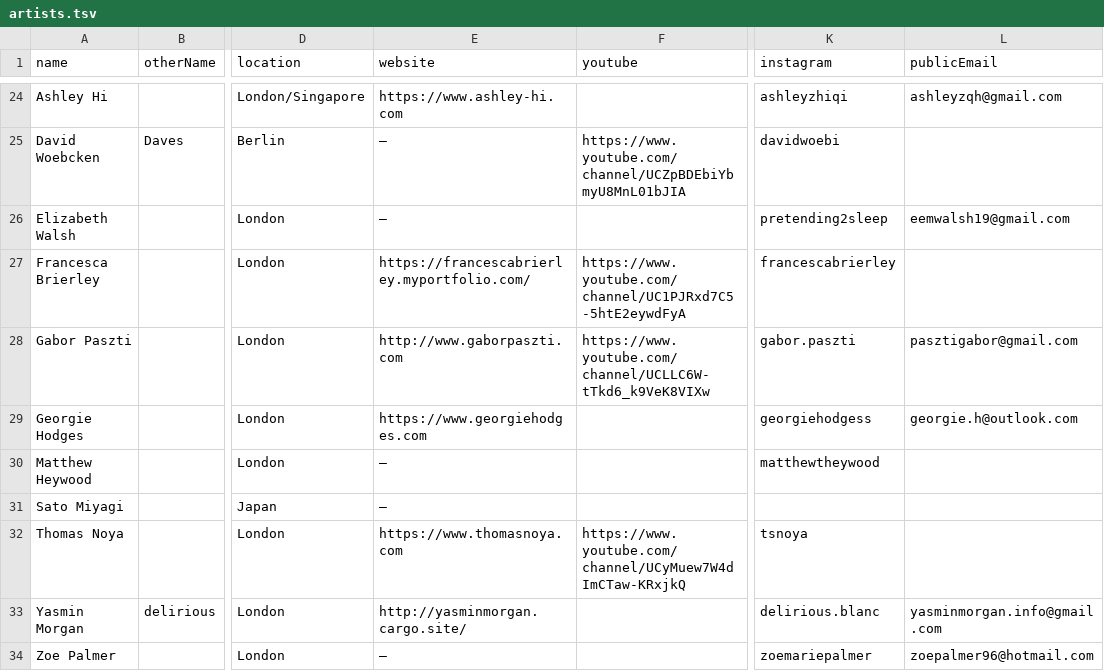
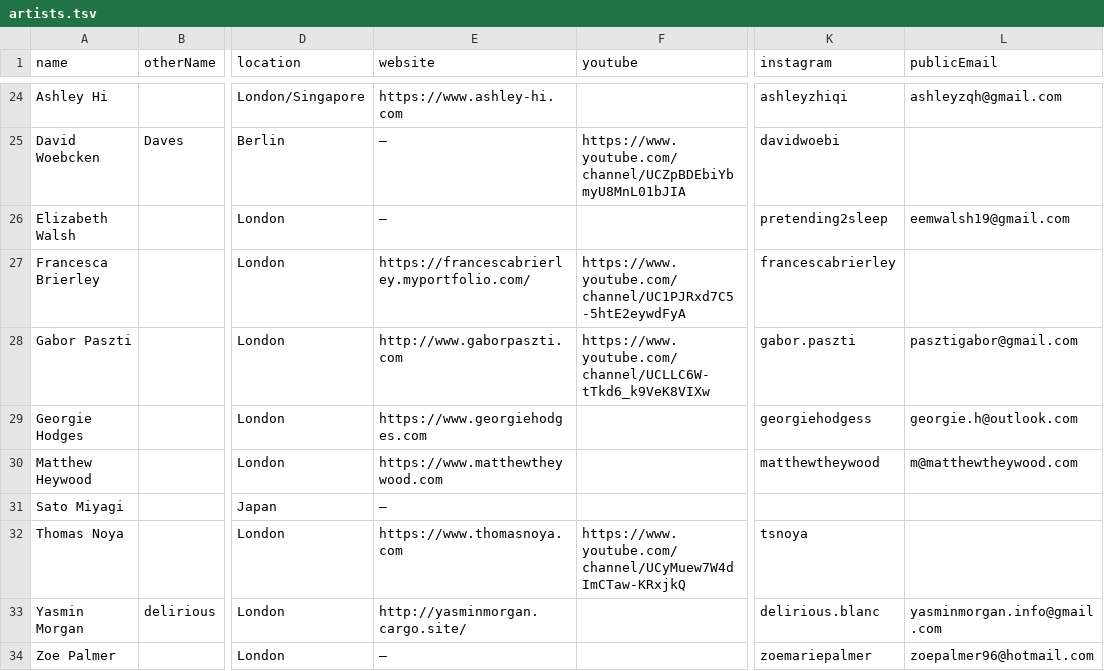
Before and after one commit to goldsmiths-computational-arts/third.goldcomparts.show, a TSV file: data/artists.tsv, drawn as a sheet; only a part is shown, gaps mark what is left out; the diff names each change by its address in the sheet, - before the commit and + after, or states it on an @@ line.

Commit message:
Update artists.tsv

```diff
--- a/data/artists.tsv
+++ b/data/artists.tsv
-E30 (website): –
+E30 (website): https://www.matthewtheywood.com
-L30 (publicEmail): (empty)
+L30 (publicEmail): m@matthewtheywood.com
```
